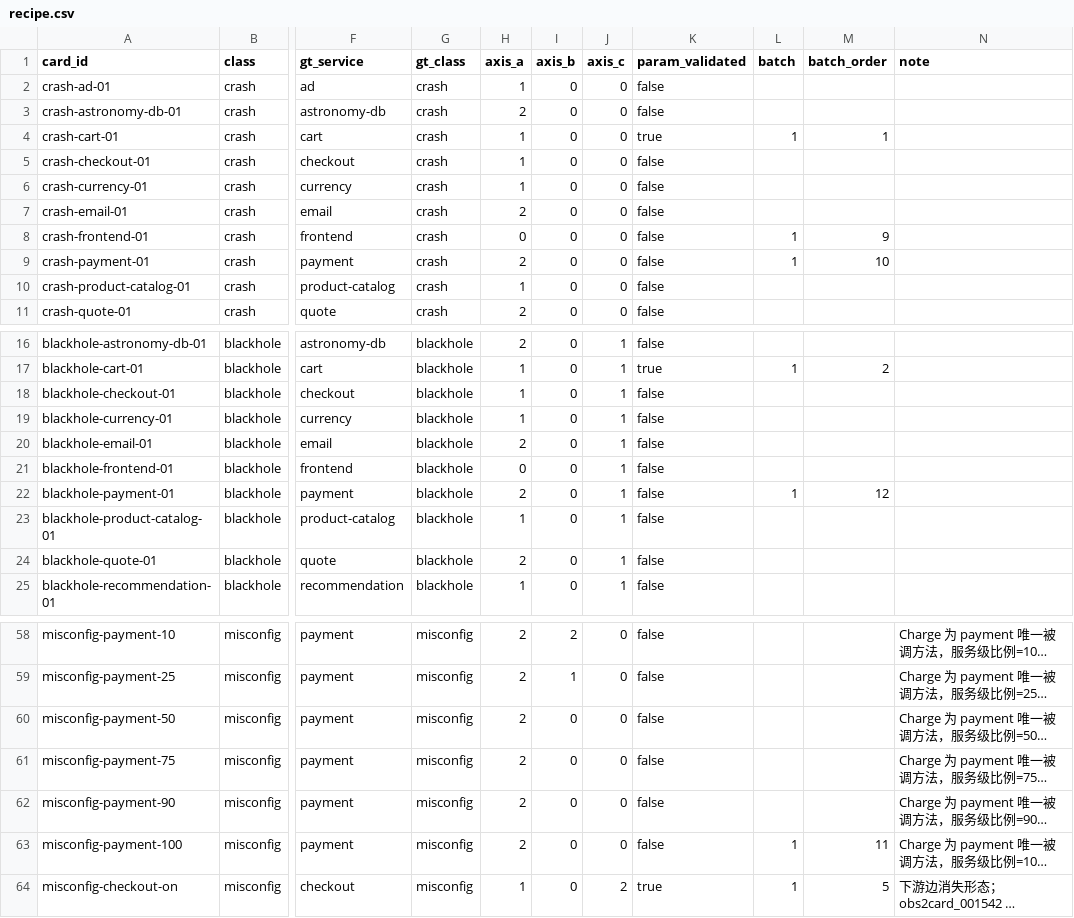
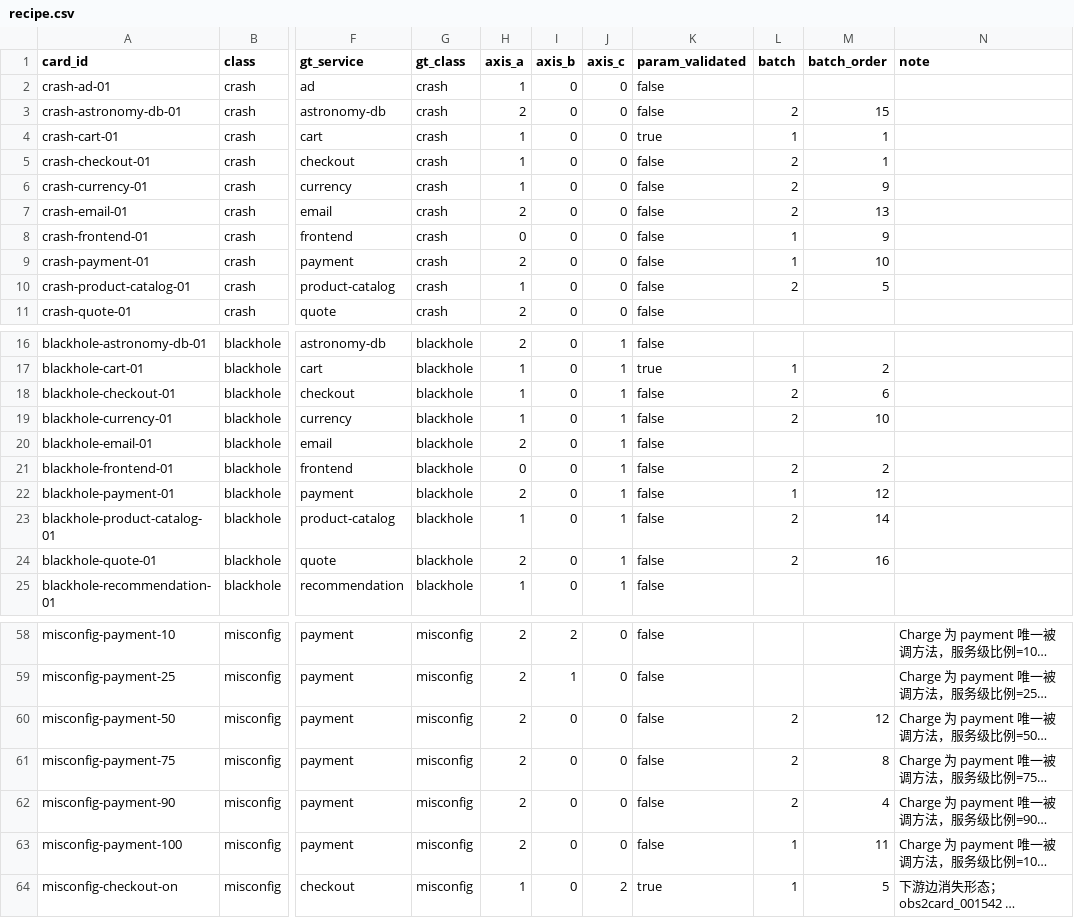
Before and after one commit to yuqiz7/rca-agent-bench, a CSV file: scripts/scenarios/recipe.csv, drawn as a sheet; only a part is shown, gaps mark what is left out; long unchanged cells end in …; the diff covers the shown part only; the diff names each change by its address in the sheet, - before the commit and + after, or states it on an @@ line.

Commit message:
batch 2 assignment, target-side arm for recovered, rerun results
Rerunning the four batch-1 failures under decision 022 confirmed the fix reaches
one of the three failure modes and exposed a gap in my own patch.

crash-frontend-01 passed symptom on the new target-side arm but still failed
recovered, because recovered's "back to baseline" test is caller-span rate >=
50% of baseline and frontend's caller edge is permanently zero -- the same empty
denominator, one function further down. recovered now falls back to the target's
own server rate against its 300s baseline when the caller edge has none, with
the arm used recorded in probes.json. On rerun the card passes all four probes:
baseline 8.407/s, inject 0.55/s against a ceiling of 0.841, recover 5.967/s
against a floor of 4.203, five artefacts packed, 10 alerts.

The other three stay failed for reasons decision 022 explicitly does not claim to
solve, now measured rather than predicted. payment is called twice a minute, so
crash-payment-01 gets a target-side arm marked not-applicable (4.0 expected calls
against a floor of 5) and a caller arm needing more than 5 error spans where at
most 4 calls exist. blackhole-payment-01's target arm does apply this time but
cannot pass: 10% of a 0.0533/s baseline is 0.64 calls, and the counter's
granularity is one call, so at this traffic "<= 10% of baseline" and "exactly
zero" are the same sentence. blackhole-valkey-cart-01 reproduces its fingerprint
exactly -- 114 caller spans down to 57 against a threshold of 11.4, zero errors,
p50 5571ms. All three are recorded in O-P2-18 with the numbers.

The rerun also exercised the batch abort: three consecutive failures stopped it
before the fourth card, which is the rule working, so valkey-cart was run
separately afterwards.

Batch 2 assigned: 16 cards covering 13 new (target, class) pairs -- crash on
checkout, product-catalog, currency, email, astronomy-db; blackhole on frontend,
checkout, currency, product-catalog, quote; latency-800 on frontend,
product-catalog, currency; and paymentFailure at 50/75/90, whose low variants
O-P2-19 flags as the ones most likely to run out of samples. batch_order
interleaves the four classes so no three consecutive cards share a class and a
correlated failure mode cannot trip the abort on its own.

```diff
--- a/scripts/scenarios/recipe.csv
+++ b/scripts/scenarios/recipe.csv
-L3 (batch): (empty)
+L3 (batch): 2
-M3 (batch_order): (empty)
+M3 (batch_order): 15
-L5:L7 (batch): (empty)
+L5:L7 (batch): 2
-M5 (batch_order): (empty)
+M5 (batch_order): 1
-M6 (batch_order): (empty)
+M6 (batch_order): 9
-M7 (batch_order): (empty)
+M7 (batch_order): 13
-L10 (batch): (empty)
+L10 (batch): 2
-M10 (batch_order): (empty)
+M10 (batch_order): 5
-L18:L19 (batch): (empty)
+L18:L19 (batch): 2
-M18 (batch_order): (empty)
+M18 (batch_order): 6
-M19 (batch_order): (empty)
+M19 (batch_order): 10
-L21 (batch): (empty)
+L21 (batch): 2
-M21 (batch_order): (empty)
+M21 (batch_order): 2
-L23:L24 (batch): (empty)
+L23:L24 (batch): 2
-M23 (batch_order): (empty)
+M23 (batch_order): 14
-M24 (batch_order): (empty)
+M24 (batch_order): 16
-L60:L62 (batch): (empty)
+L60:L62 (batch): 2
-M60 (batch_order): (empty)
+M60 (batch_order): 12
-M61 (batch_order): (empty)
+M61 (batch_order): 8
-M62 (batch_order): (empty)
+M62 (batch_order): 4
```
Also changed, not shown: 6 edited cells elsewhere in this file, 29 other files.
